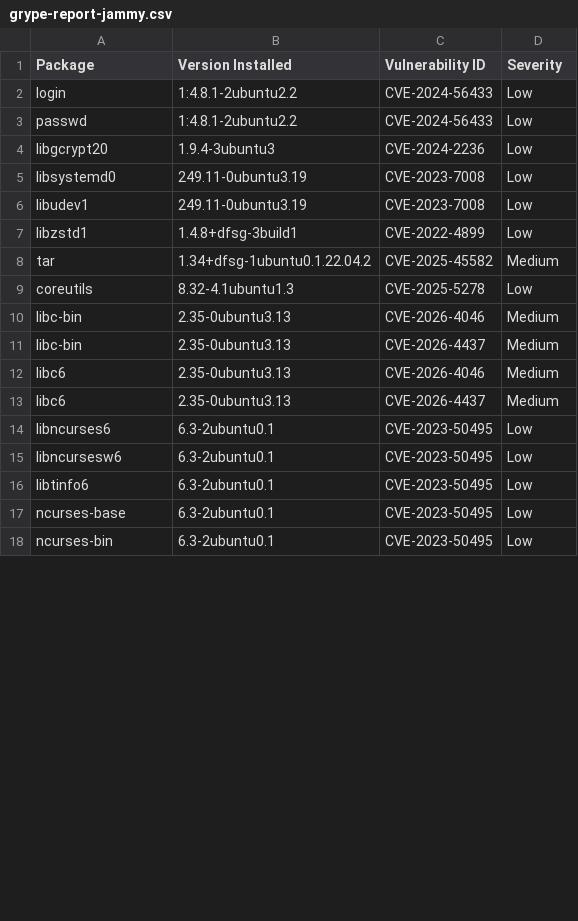
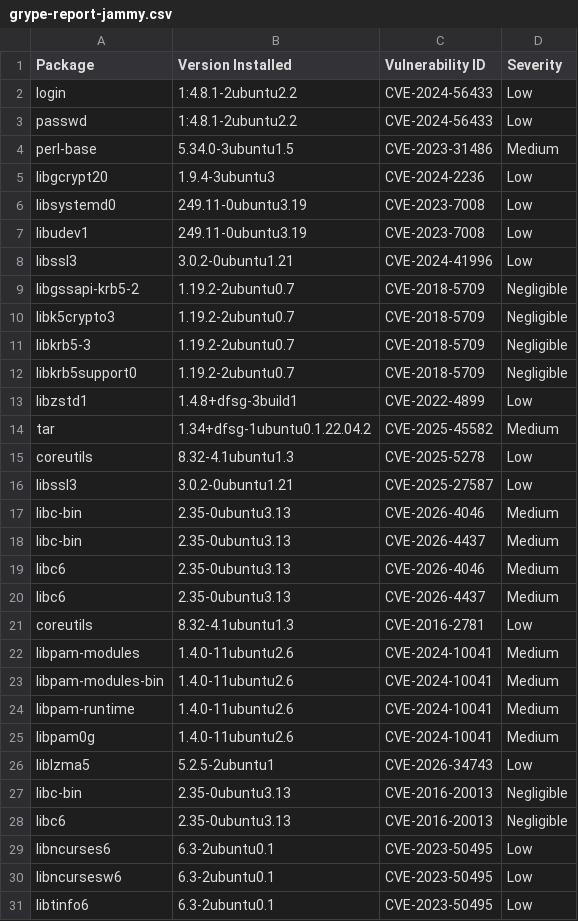
Before and after one commit to AnchorLayer/docker-baseimage-ubuntu, a CSV file: vuln-reports-jammy/grype-report-jammy.csv, drawn as a sheet; only a part is shown; the shorter side is filled out with more unchanged rows; the diff covers the shown part only.

```diff
--- a/vuln-reports-jammy/grype-report-jammy.csv
+++ b/vuln-reports-jammy/grype-report-jammy.csv
@@ -3,2 +3,3 @@
 "passwd","1:4.8.1-2ubuntu2.2","CVE-2024-56433","Low"
+"perl-base","5.34.0-3ubuntu1.5","CVE-2023-31486","Medium"
 "libgcrypt20","1.9.4-3ubuntu3","CVE-2024-2236","Low"
@@ -6,2 +7,7 @@
 "libudev1","249.11-0ubuntu3.19","CVE-2023-7008","Low"
+"libssl3","3.0.2-0ubuntu1.21","CVE-2024-41996","Low"
+"libgssapi-krb5-2","1.19.2-2ubuntu0.7","CVE-2018-5709","Negligible"
+"libk5crypto3","1.19.2-2ubuntu0.7","CVE-2018-5709","Negligible"
+"libkrb5-3","1.19.2-2ubuntu0.7","CVE-2018-5709","Negligible"
+"libkrb5support0","1.19.2-2ubuntu0.7","CVE-2018-5709","Negligible"
 "libzstd1","1.4.8+dfsg-3build1","CVE-2022-4899","Low"
@@ -9,2 +15,3 @@
 "coreutils","8.32-4.1ubuntu1.3","CVE-2025-5278","Low"
+"libssl3","3.0.2-0ubuntu1.21","CVE-2025-27587","Low"
 "libc-bin","2.35-0ubuntu3.13","CVE-2026-4046","Medium"
@@ -13,2 +20,10 @@
 "libc6","2.35-0ubuntu3.13","CVE-2026-4437","Medium"
+"coreutils","8.32-4.1ubuntu1.3","CVE-2016-2781","Low"
+"libpam-modules","1.4.0-11ubuntu2.6","CVE-2024-10041","Medium"
+"libpam-modules-bin","1.4.0-11ubuntu2.6","CVE-2024-10041","Medium"
+"libpam-runtime","1.4.0-11ubuntu2.6","CVE-2024-10041","Medium"
+"libpam0g","1.4.0-11ubuntu2.6","CVE-2024-10041","Medium"
+"liblzma5","5.2.5-2ubuntu1","CVE-2026-34743","Low"
+"libc-bin","2.35-0ubuntu3.13","CVE-2016-20013","Negligible"
+"libc6","2.35-0ubuntu3.13","CVE-2016-20013","Negligible"
 "libncurses6","6.3-2ubuntu0.1","CVE-2023-50495","Low"
```
Also changed, not shown: 2 added rows and 8 moved rows elsewhere in this file, vuln-reports-noble/grype-report-noble.csv, 11 other files.
